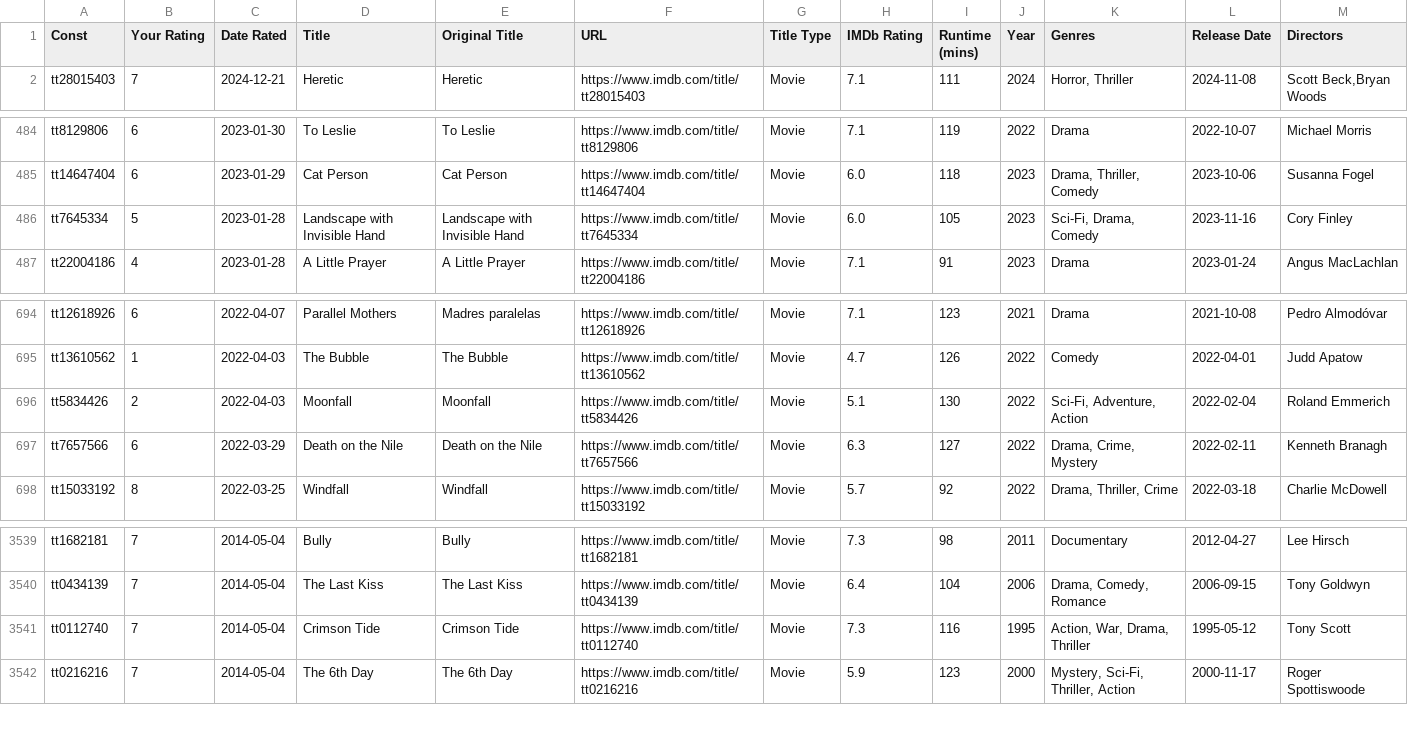
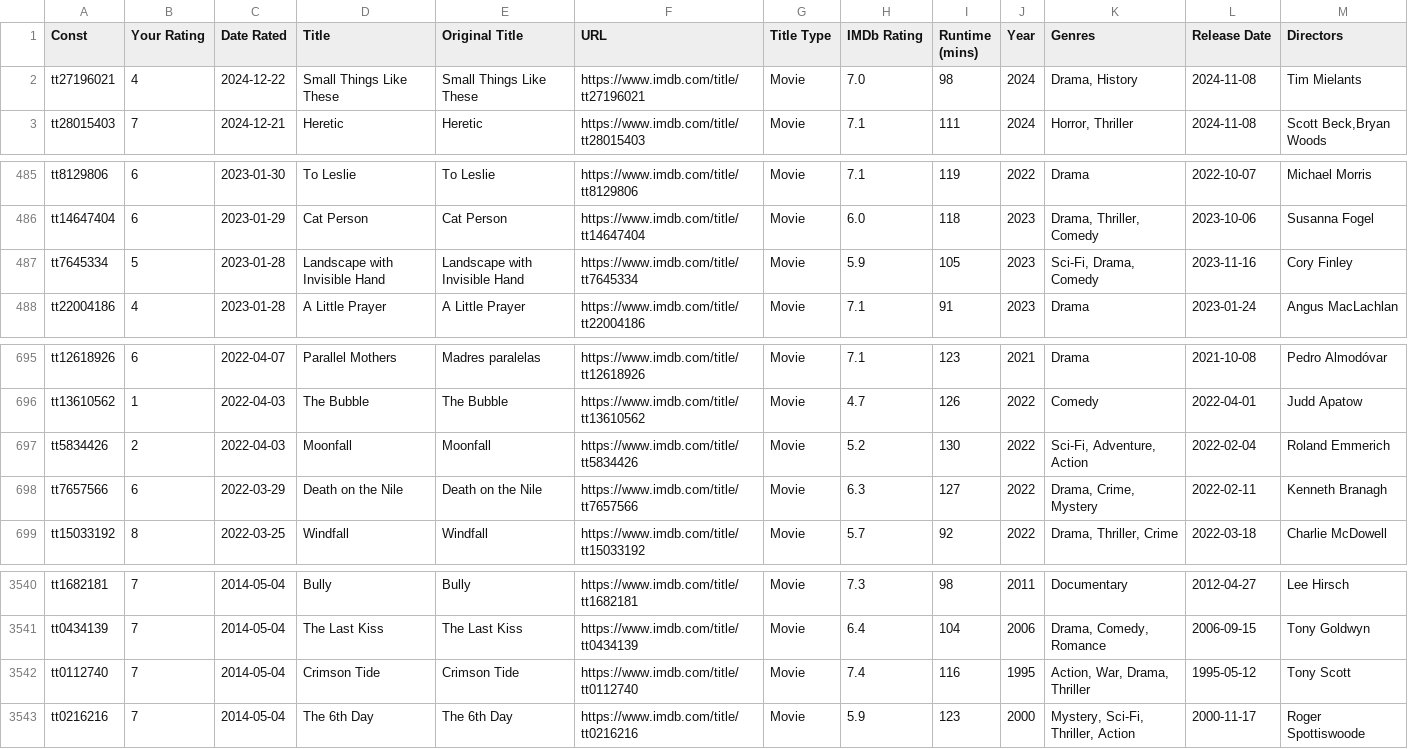
Before and after one commit to josh/imdb-data, a CSV file: ratings.csv, drawn as a sheet; only a part is shown, gaps mark what is left out.

```diff
--- a/ratings.csv
+++ b/ratings.csv
@@ -1,2 +1,3 @@
 Const,Your Rating,Date Rated,Title,Original Title,URL,Title Type,IMDb Rating,Runtime (mins),Year,Genres,Release Date,Directors
+tt27196021,4,2024-12-22,Small Things Like These,Small Things Like These,https://www.imdb.com/title/tt27196021,Movie,7.0,98,2024,"Drama, History",2024-11-08,Tim Mielants
 tt28015403,7,2024-12-21,Heretic,Heretic,https://www.imdb.com/title/tt28015403,Movie,7.1,111,2024,"Horror, Thriller",2024-11-08,"Scott Beck,Bryan Woods"
@@ -485,3 +486,3 @@ tt8129806,6,2023-01-30,To Leslie,To Leslie,https://www.imdb.com/title/tt8129806,
 tt14647404,6,2023-01-29,Cat Person,Cat Person,https://www.imdb.com/title/tt14647404,Movie,6.0,118,2023,"Drama, Thriller, Comedy",2023-10-06,Susanna Fogel
-tt7645334,5,2023-01-28,Landscape with Invisible Hand,Landscape with Invisible Hand,https://www.imdb.com/title/tt7645334,Movie,6.0,105,2023,"Sci-Fi, Drama, Comedy",2023-11-16,Cory Finley
+tt7645334,5,2023-01-28,Landscape with Invisible Hand,Landscape with Invisible Hand,https://www.imdb.com/title/tt7645334,Movie,5.9,105,2023,"Sci-Fi, Drama, Comedy",2023-11-16,Cory Finley
 tt22004186,4,2023-01-28,A Little Prayer,A Little Prayer,https://www.imdb.com/title/tt22004186,Movie,7.1,91,2023,Drama,2023-01-24,Angus MacLachlan
@@ -695,3 +696,3 @@ tt12618926,6,2022-04-07,Parallel Mothers,Madres paralelas,https://www.imdb.com/t
 tt13610562,1,2022-04-03,The Bubble,The Bubble,https://www.imdb.com/title/tt13610562,Movie,4.7,126,2022,Comedy,2022-04-01,Judd Apatow
-tt5834426,2,2022-04-03,Moonfall,Moonfall,https://www.imdb.com/title/tt5834426,Movie,5.1,130,2022,"Sci-Fi, Adventure, Action",2022-02-04,Roland Emmerich
+tt5834426,2,2022-04-03,Moonfall,Moonfall,https://www.imdb.com/title/tt5834426,Movie,5.2,130,2022,"Sci-Fi, Adventure, Action",2022-02-04,Roland Emmerich
 tt7657566,6,2022-03-29,Death on the Nile,Death on the Nile,https://www.imdb.com/title/tt7657566,Movie,6.3,127,2022,"Drama, Crime, Mystery",2022-02-11,Kenneth Branagh
@@ -3540,3 +3541,3 @@ tt1682181,7,2014-05-04,Bully,Bully,https://www.imdb.com/title/tt1682181,Movie,7.
 tt0434139,7,2014-05-04,The Last Kiss,The Last Kiss,https://www.imdb.com/title/tt0434139,Movie,6.4,104,2006,"Drama, Comedy, Romance",2006-09-15,Tony Goldwyn
-tt0112740,7,2014-05-04,Crimson Tide,Crimson Tide,https://www.imdb.com/title/tt0112740,Movie,7.3,116,1995,"Action, War, Drama, Thriller",1995-05-12,Tony Scott
+tt0112740,7,2014-05-04,Crimson Tide,Crimson Tide,https://www.imdb.com/title/tt0112740,Movie,7.4,116,1995,"Action, War, Drama, Thriller",1995-05-12,Tony Scott
 tt0216216,7,2014-05-04,The 6th Day,The 6th Day,https://www.imdb.com/title/tt0216216,Movie,5.9,123,2000,"Mystery, Sci-Fi, Thriller, Action",2000-11-17,Roger Spottiswoode
```
Also changed, not shown: watchlist.csv.
